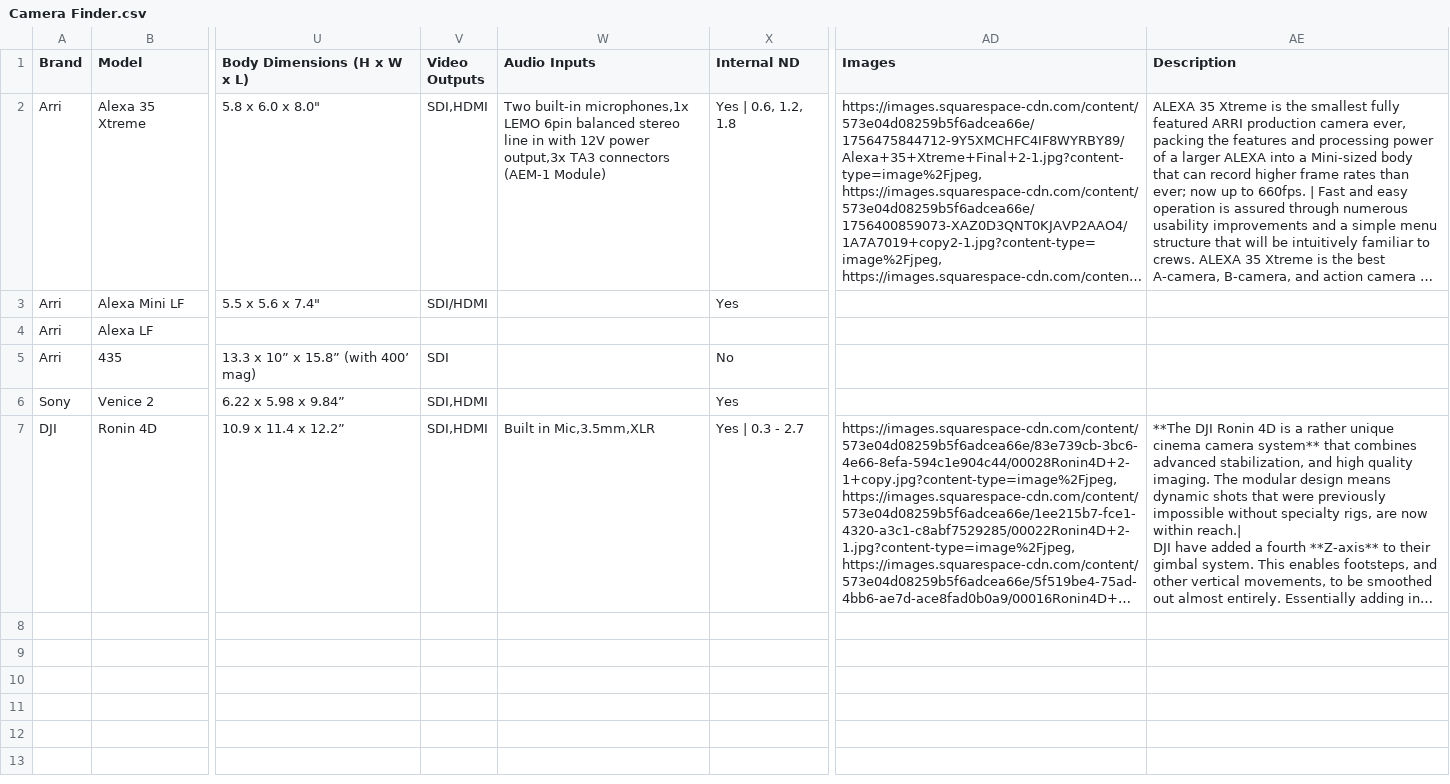
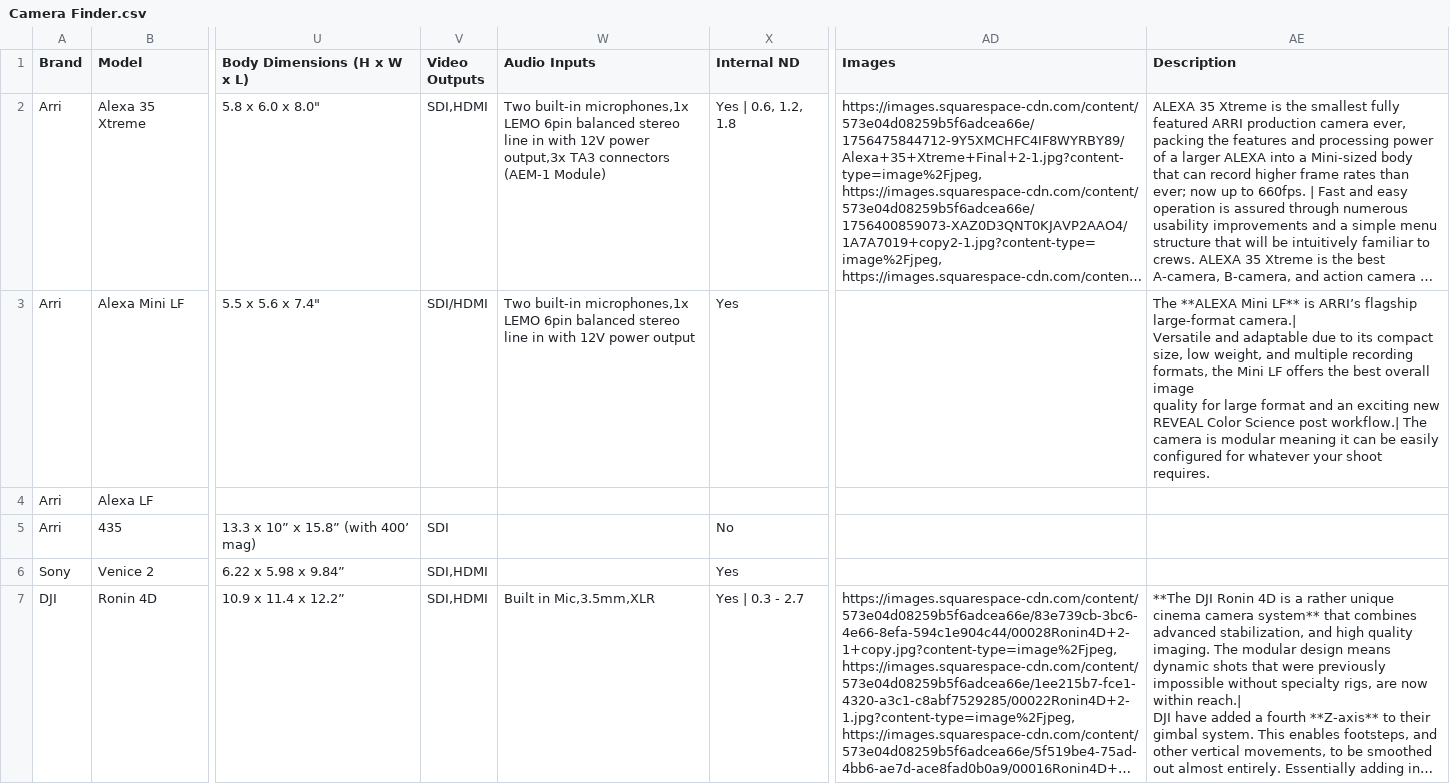
Before and after one commit to JoeTSCook/CameraSpecs, a CSV file: Camera Finder.csv, drawn as a sheet; only a part is shown, gaps mark what is left out; long unchanged cells end in …; ↵ is a line break in a cell; the diff covers the shown part only; the diff names each change by its address in the sheet, - before the commit and + after, or states it on an @@ line.

Commit message:
Update Camera Finder.csv

```diff
--- a/Camera Finder.csv
+++ b/Camera Finder.csv
-W3 (Audio Inputs): (empty)
+W3 (Audio Inputs): Two built-in microphones,1x LEMO 6pin balanced stereo line in with 12V power output
-AE3 (Description): (empty)
+AE3 (Description): The **ALEXA Mini LF** is ARRI’s flagship large-format camera.| ↵ Versatile and adaptable due to its compact size, low weight, and multiple recording formats, the Mini LF offers the best overall image ↵ quality for large format and an exciting new REVEAL Color Science post workflow.| The camera is modular meaning it can be easily configured for whatever your shoot requires.
```
Also changed, not shown: 1 added row elsewhere in this file.
